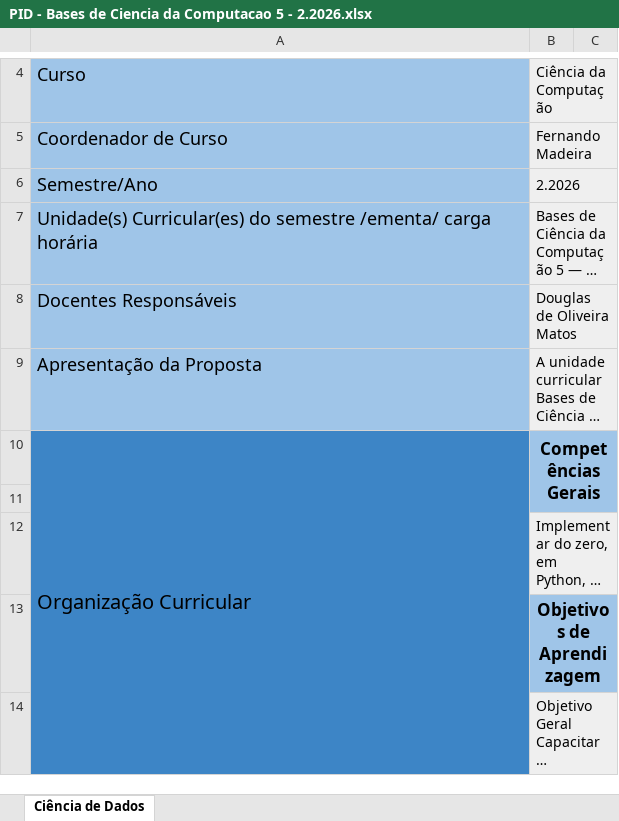
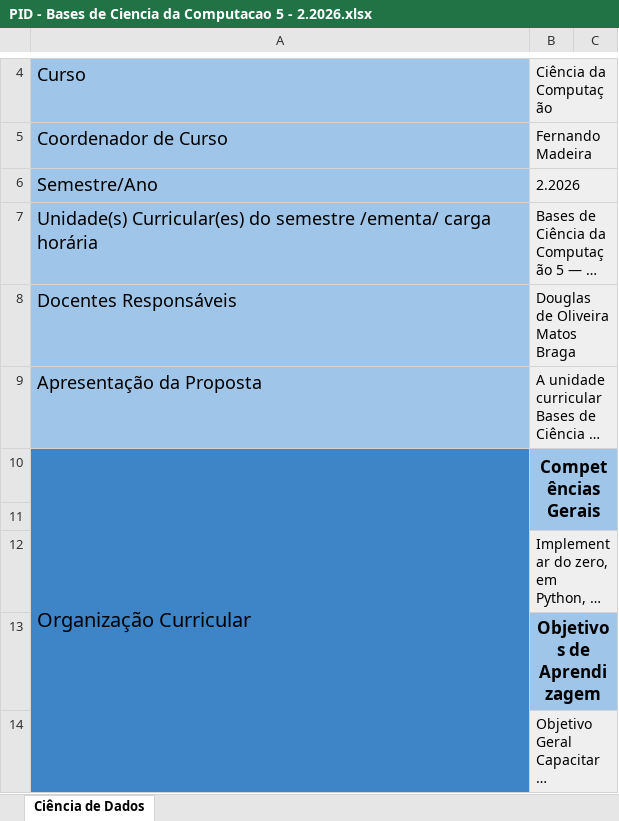
Before and after one commit to BragaD/UnDF-Bases5-CienciaDeDados-202602, an Excel workbook: atividades/PID - Bases de Ciencia da Computacao 5 - 2.2026.xlsx, sheet Ciência de Dados, drawn as a sheet; only a part is shown, gaps mark what is left out; long unchanged cells end in …; values as stored, in another font and other column widths than the file's, no borders; the diff covers the shown part only; the diff names each change by its address in the sheet, - before the commit and + after, or states it on an @@ line.

```diff
--- a/atividades/PID - Bases de Ciencia da Computacao 5 - 2.2026.xlsx (sheet Ciência de Dados)
+++ b/atividades/PID - Bases de Ciencia da Computacao 5 - 2.2026.xlsx (sheet Ciência de Dados)
-B8: Douglas de Oliveira Matos
+B8: Douglas de Oliveira Matos Braga
```
Also changed, not shown: 1 edited cell elsewhere in this sheet.
